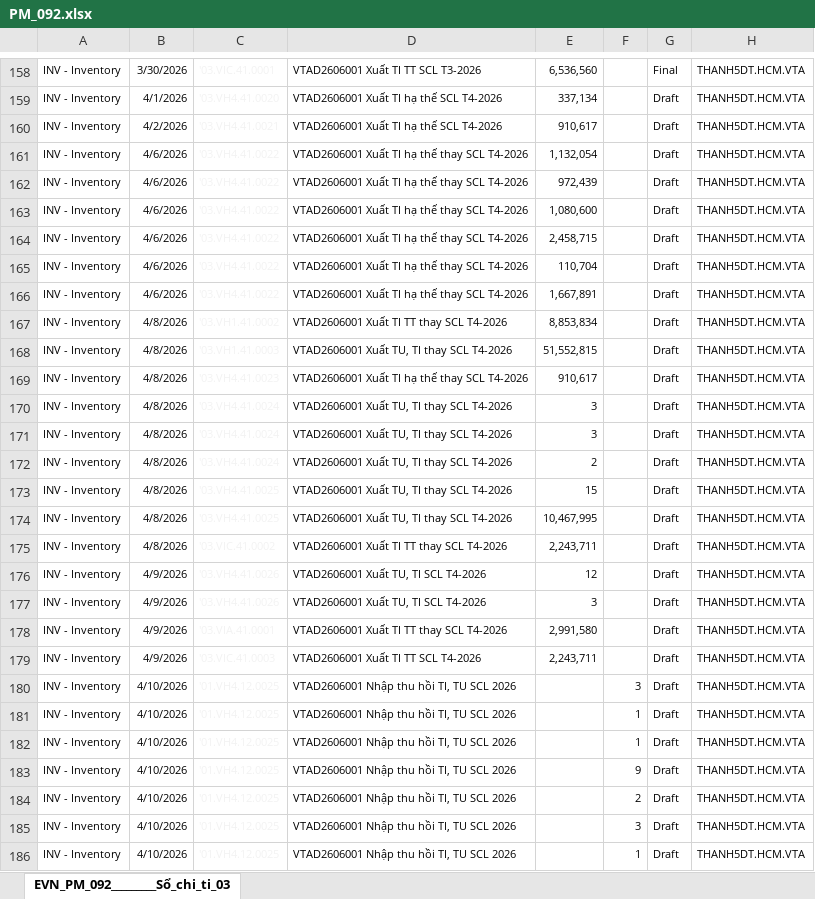
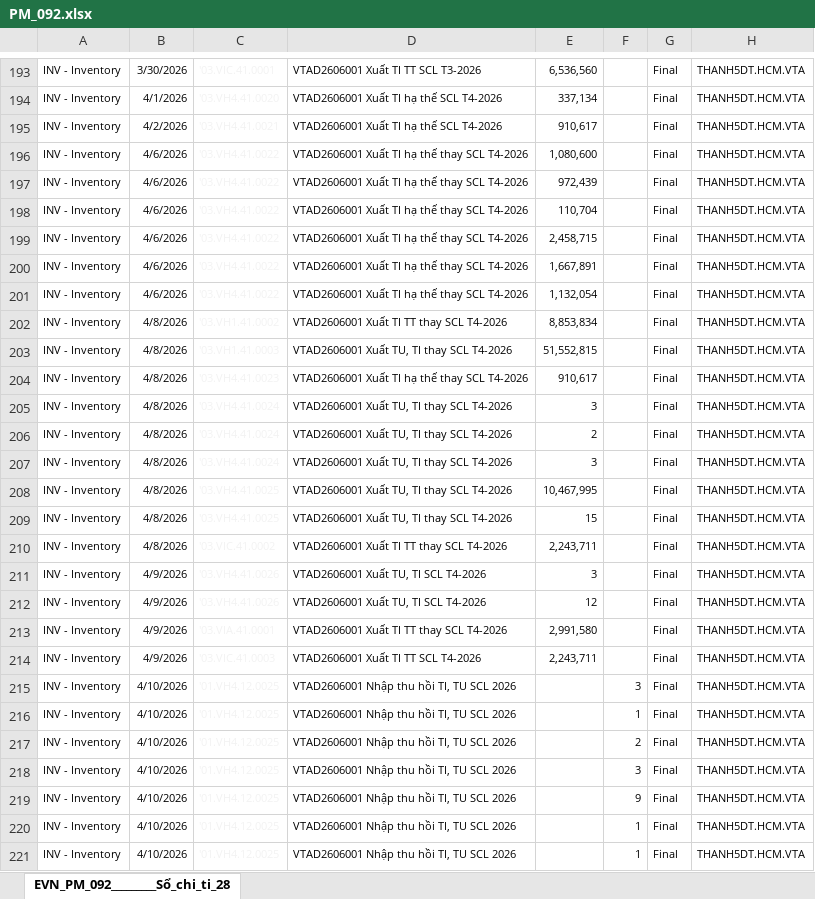
Before and after one commit to tuanhoangminhxx812-arch/QuanLy_SCL, an Excel workbook: PM_092.xlsx, sheet EVN_PM_092_________Sổ_chi_ti_28, drawn as a sheet; only a part is shown, gaps mark what is left out; values as stored, in another font and other column widths than the file's, no borders; addresses are those after the commit; the diff covers the shown part only; the diff names each change by its address in the sheet, - before the commit and + after, or states it on an @@ line.

Commit message:
Cập nhật PM_092.xlsx

```diff
--- a/PM_092.xlsx (sheet EVN_PM_092_________Sổ_chi_ti_28)
+++ b/PM_092.xlsx (sheet EVN_PM_092_________Sổ_chi_ti_28)
-sheet tab: EVN_PM_092_________Sổ_chi_ti_03
+sheet tab: EVN_PM_092_________Sổ_chi_ti_28
-G194:G221: Draft
+G194:G221: Final
-E196: 1,132,054
+E196: 1,080,600
-E198: 1,080,600
+E198: 110,704
-E200: 110,704
+E200: 1,667,891
-E201: 1,667,891
+E201: 1,132,054
-E206: 3
+E206: 2
-E207: 2
+E207: 3
-E208: 15
+E208: 10,467,995
-E209: 10,467,995
+E209: 15
-E211: 12
+E211: 3
-E212: 3
+E212: 12
-F217: 1
+F217: 2
-F218: 9
+F218: 3
-F219: 2
+F219: 9
-F220: 3
+F220: 1
```
Also changed, not shown: 89 added rows, 7 removed rows, 42 moved rows and 150 edited cells elsewhere in this sheet.
